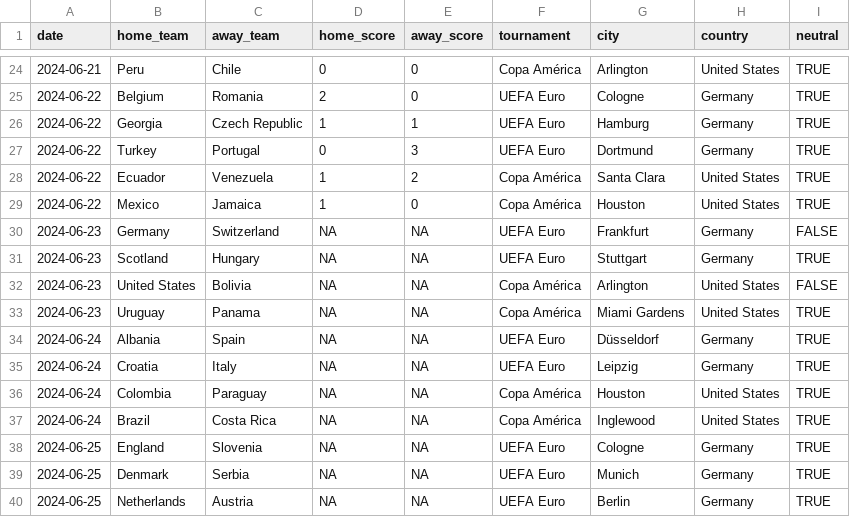
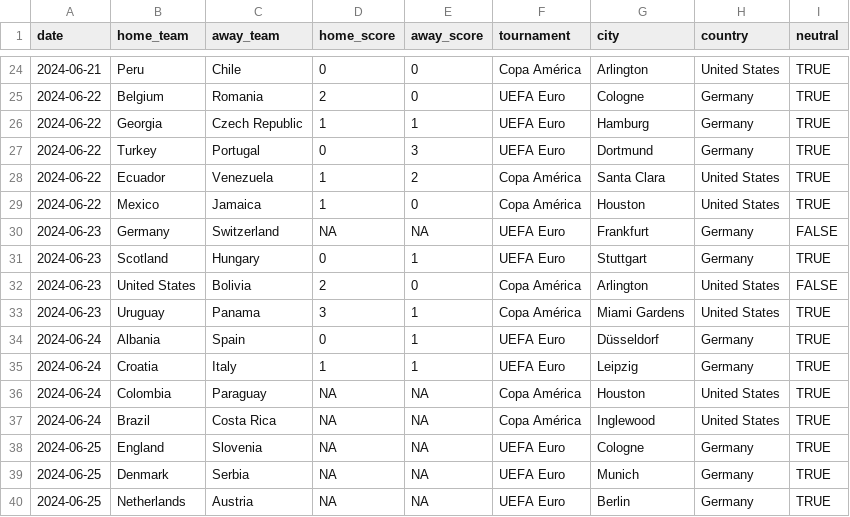
Before and after one commit to albertovth/postulated-reality, a CSV file: matches.csv, drawn as a sheet; only a part is shown, gaps mark what is left out.

Commit message:
Update matches.csv

```diff
--- a/matches.csv
+++ b/matches.csv
@@ -30,7 +30,7 @@ date,home_team,away_team,home_score,away_score,tournament,city,country,neutral
 2024-06-23,Germany,Switzerland,NA,NA,UEFA Euro,Frankfurt,Germany,FALSE
-2024-06-23,Scotland,Hungary,NA,NA,UEFA Euro,Stuttgart,Germany,TRUE
-2024-06-23,United States,Bolivia,NA,NA,Copa América,Arlington,United States,FALSE
-2024-06-23,Uruguay,Panama,NA,NA,Copa América,Miami Gardens,United States,TRUE
-2024-06-24,Albania,Spain,NA,NA,UEFA Euro,Düsseldorf,Germany,TRUE
-2024-06-24,Croatia,Italy,NA,NA,UEFA Euro,Leipzig,Germany,TRUE
+2024-06-23,Scotland,Hungary,0,1,UEFA Euro,Stuttgart,Germany,TRUE
+2024-06-23,United States,Bolivia,2,0,Copa América,Arlington,United States,FALSE
+2024-06-23,Uruguay,Panama,3,1,Copa América,Miami Gardens,United States,TRUE
+2024-06-24,Albania,Spain,0,1,UEFA Euro,Düsseldorf,Germany,TRUE
+2024-06-24,Croatia,Italy,1,1,UEFA Euro,Leipzig,Germany,TRUE
 2024-06-24,Colombia,Paraguay,NA,NA,Copa América,Houston,United States,TRUE
```
